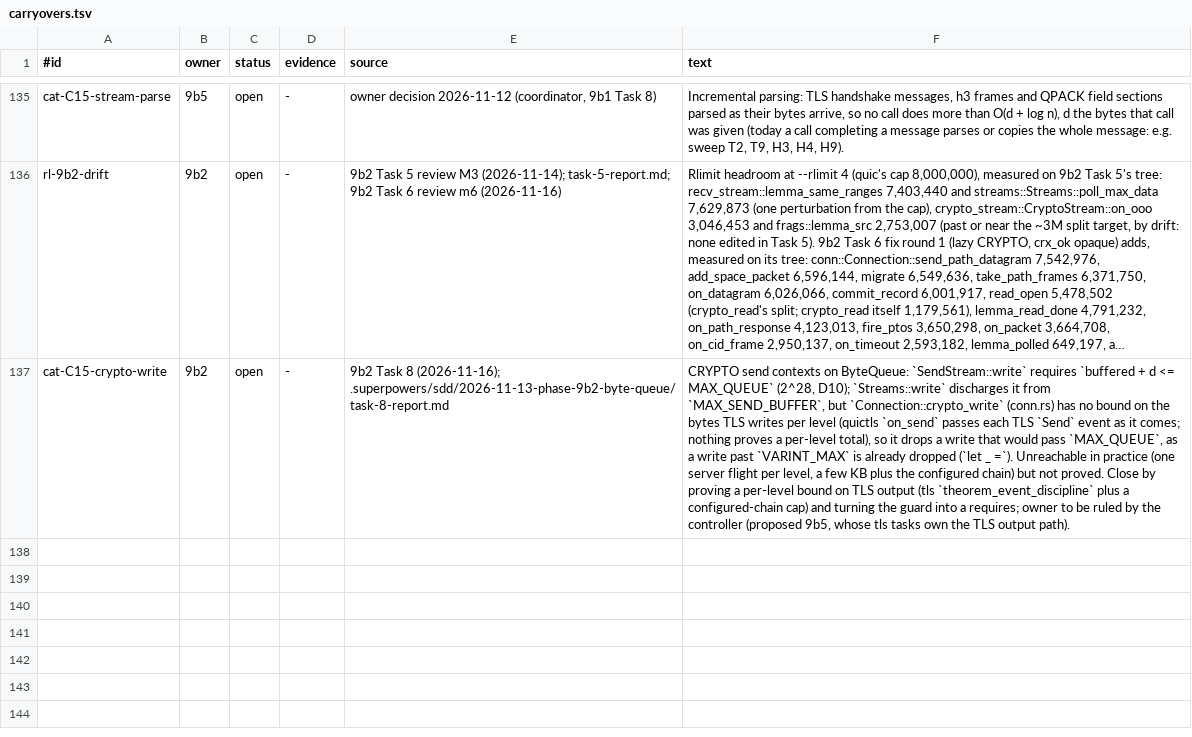
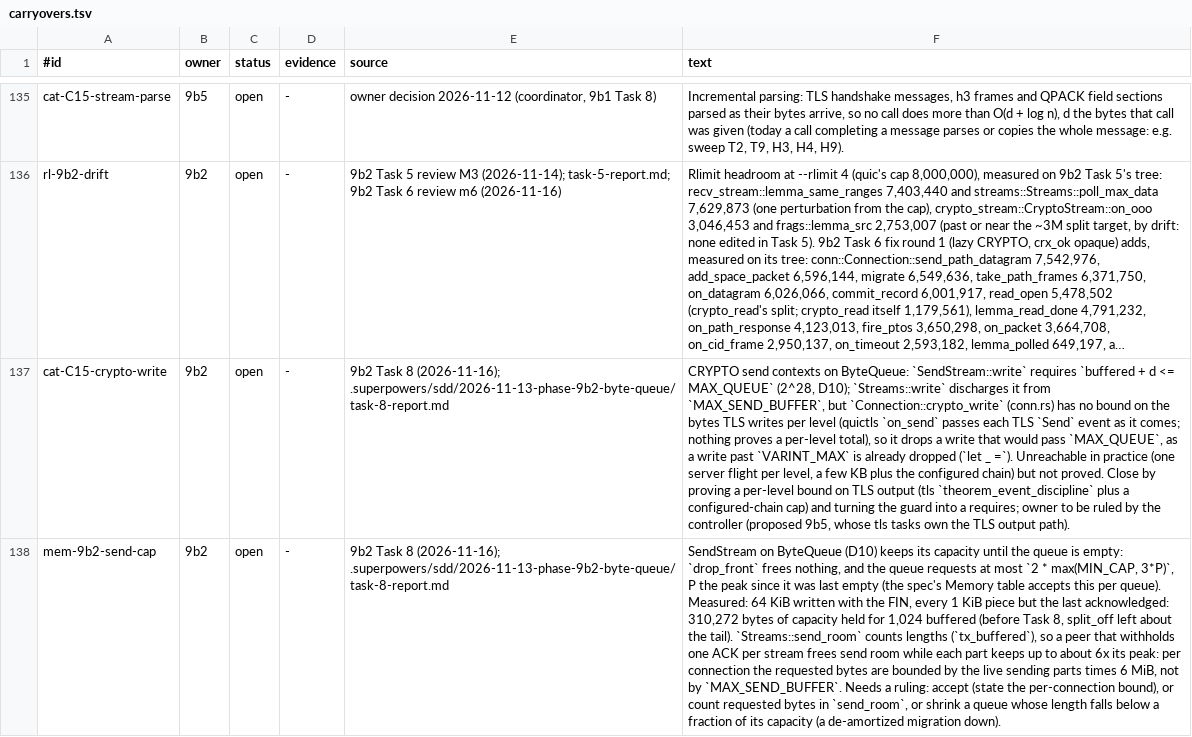
Before and after one commit to TSVRN9/vhttp, a TSV file: docs/carryovers.tsv, drawn as a sheet; only a part is shown, gaps mark what is left out; long unchanged cells end in …; the diff names each change by its address in the sheet, - before the commit and + after, or states it on an @@ line.

Commit message:
9b2: carryover mem-9b2-send-cap: a SendStream queue keeps its capacity until empty, so send_room (lengths) does not bound a connection's requested bytes

```diff
--- a/docs/carryovers.tsv
+++ b/docs/carryovers.tsv
+row 138: mem-9b2-send-cap | 9b2 | open | - | 9b2 Task 8 (2026-11-16); .superpowers/sdd/2026-11-13-phase-9b2-byte-queue/task-8-report.md | SendStream on ByteQueue (D10) keeps its capacity until the queue is empty: `drop_front` frees nothing, and the queue requests at most `2 * max(MIN_CAP, 3*P)`, P the peak since it was last empty (the spec's Memory table accepts this per queue). Measured: 64 KiB written with the FIN, every 1 KiB piece but the last acknowledged: 310,272 bytes of capacity held for 1,024 buffered (before Task 8, split_off left about the tail). `Streams::send_room` counts lengths (`tx_buffered`), so a peer that withholds one ACK per stream frees send room while each part keeps up to about 6x its peak: per connection the requested bytes are bounded by the live sending parts times 6 MiB, not by `MAX_SEND_BUFFER`. Needs a ruling: accept (state the per-connection bound), or count requested bytes in `send_room`, or shrink a queue whose length falls below a fraction of its capacity (a de-amortized migration down).
```
